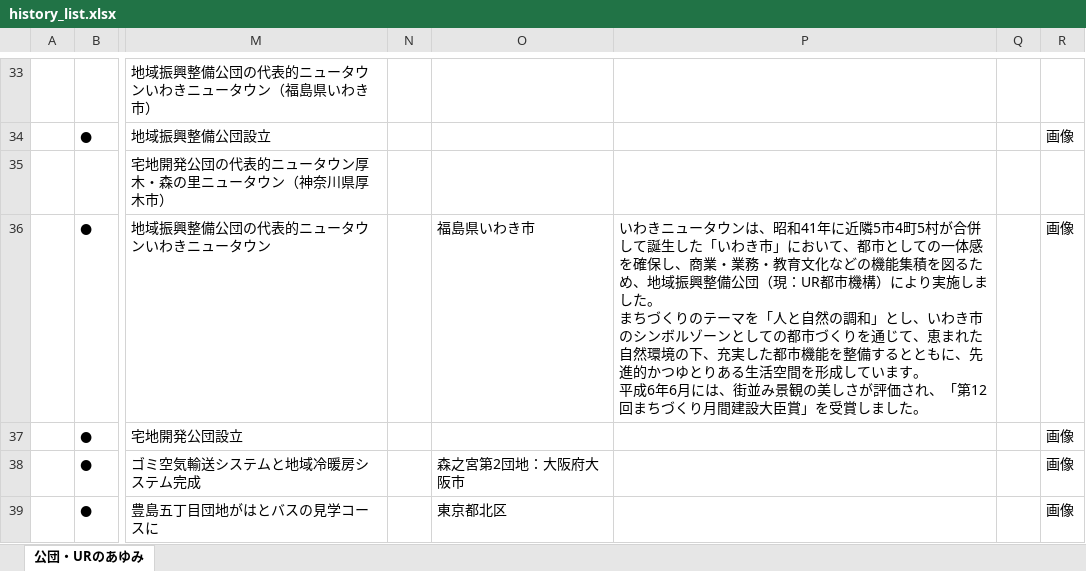
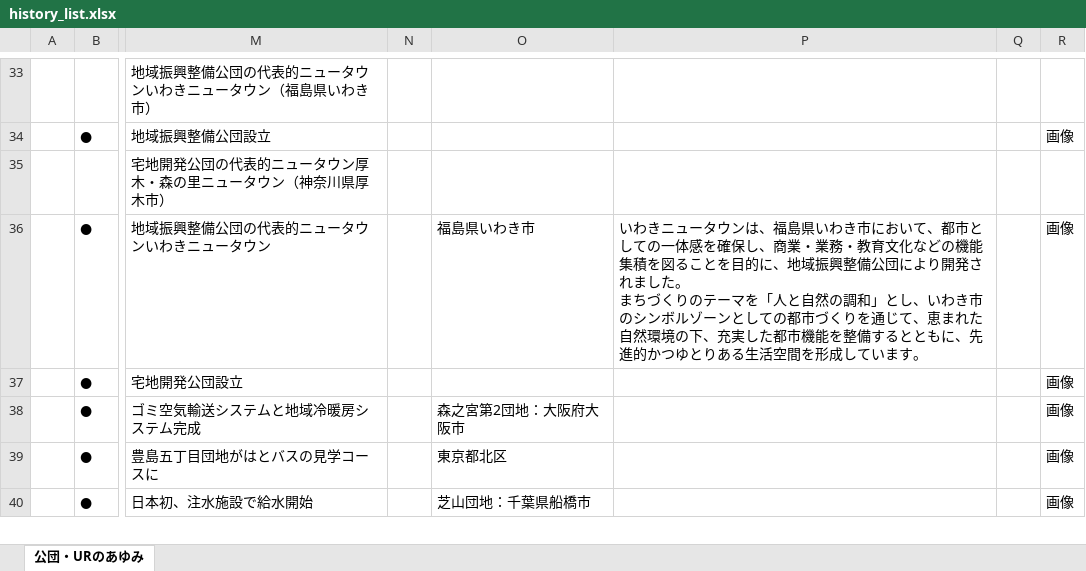
Before and after one commit to xtone/ur-media-wall-data-converter, an Excel workbook: data/xlsx/history_list.xlsx, sheet 公団・URのあゆみ, drawn as a sheet; only a part is shown, gaps mark what is left out; the shorter side is filled out with more unchanged rows; values as stored, in another font and other column widths than the file's, no cell formats; ↵ is a line break in a cell; the diff covers the shown part only; the diff names each change by its address in the sheet, - before the commit and + after, or states it on an @@ line.

```diff
--- a/data/xlsx/history_list.xlsx (sheet 公団・URのあゆみ)
+++ b/data/xlsx/history_list.xlsx (sheet 公団・URのあゆみ)
-P36: …ウンは、昭和41年に近隣5市4町5村が合併して誕生した「いわき市」において、都市としての一体感を確保し、商業・業務・教育文化などの機能集積を図るため、地域振興整備公団（現：UR都市機構）により実施しました。 ↵ まちづくりのテーマを「人と自然の調和」とし、いわき市のシンボルゾーンとしての都市づくりを通じて、恵まれた自然環境の下、充実した都市機能を整備するとともに、先進的かつゆとりある生活空間を形成しています。 ↵ 平成6年6月には、街並み景観の美しさが評価され、「第12回まちづくり月間建設大臣賞」を受賞しました。
+P36: …ウンは、福島県いわき市において、都市としての一体感を確保し、商業・業務・教育文化などの機能集積を図ることを目的に、地域振興整備公団により開発されました。 ↵ まちづくりのテーマを「人と自然の調和」とし、いわき市のシンボルゾーンとしての都市づくりを通じて、恵まれた自然環境の下、充実した都市機能を整備するとともに、先進的かつゆとりある生活空間を形成しています。
```
Also changed, not shown: 23 edited cells elsewhere in this sheet, cell formats.
